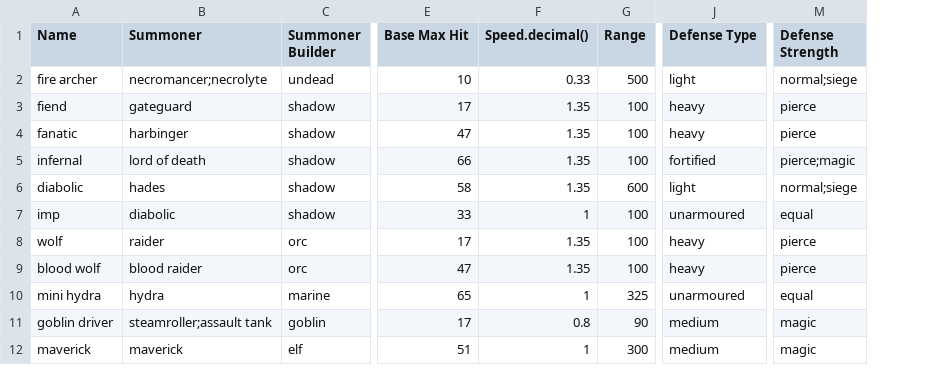
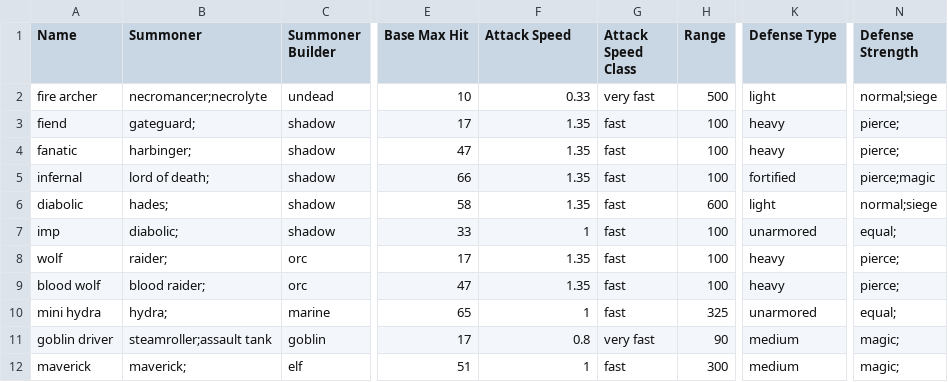
Before and after one commit to Gregaar/Legion-TD-Wiki, a CSV file: data-import/data/csv/Summons.csv, drawn as a sheet; only a part is shown, gaps mark what is left out; addresses are those after the commit; the diff names each change by its address in the sheet, - before the commit and + after, or states it on an @@ line.

```diff
--- a/data-import/data/csv/Summons.csv
+++ b/data-import/data/csv/Summons.csv
+column G (Attack Speed Class), rows 2-12: very fast | fast | fast | fast | fast | fast | fast | fast | fast | very fast | fast
-F1: Speed.decimal()
+F1: Attack Speed
-B3 (Summoner): gateguard
+B3 (Summoner): gateguard;
-N3:N4 (Defense Strength): pierce
+N3:N4 (Defense Strength): pierce;
-B4 (Summoner): harbinger
+B4 (Summoner): harbinger;
-B5 (Summoner): lord of death
+B5 (Summoner): lord of death;
-B6 (Summoner): hades
+B6 (Summoner): hades;
-B7 (Summoner): diabolic
+B7 (Summoner): diabolic;
-K7 (Defense Type): unarmoured
+K7 (Defense Type): unarmored
-N7 (Defense Strength): equal
+N7 (Defense Strength): equal;
-B8 (Summoner): raider
+B8 (Summoner): raider;
-N8:N9 (Defense Strength): pierce
+N8:N9 (Defense Strength): pierce;
-B9 (Summoner): blood raider
+B9 (Summoner): blood raider;
-B10 (Summoner): hydra
+B10 (Summoner): hydra;
-K10 (Defense Type): unarmoured
+K10 (Defense Type): unarmored
-N10 (Defense Strength): equal
+N10 (Defense Strength): equal;
-N11:N12 (Defense Strength): magic
+N11:N12 (Defense Strength): magic;
-B12 (Summoner): maverick
+B12 (Summoner): maverick;
```
Also changed, not shown: data-import/data/csv/Mercenaries.csv, data-import/data/csv/Units.csv, 14 other files.
